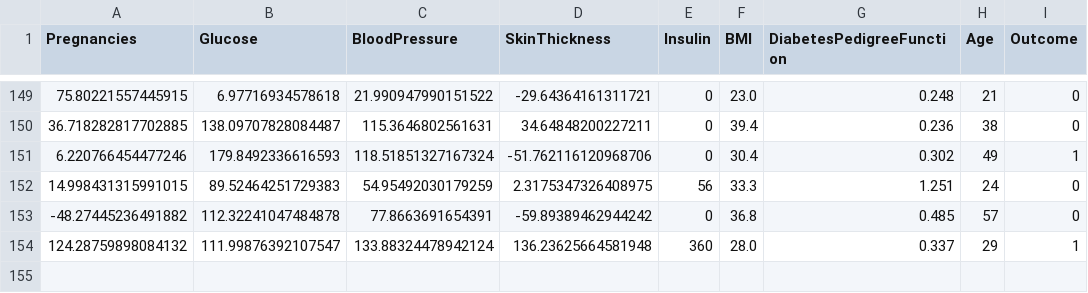
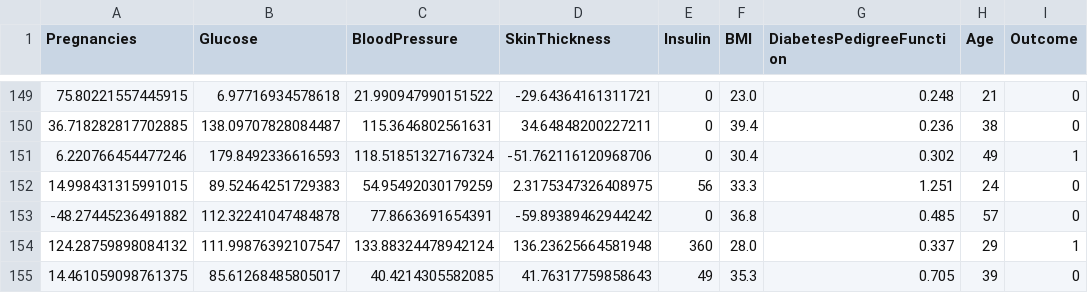
Before and after one commit to CornelliusYW/diabetes_mlops, a CSV file: data/new_data.csv, drawn as a sheet; only a part is shown, gaps mark what is left out.

Commit message:
push new_data.csv

```diff
--- a/data/new_data.csv
+++ b/data/new_data.csv
@@ -154 +154,2 @@ Pregnancies,Glucose,BloodPressure,SkinThickness,Insulin,BMI,DiabetesPedigreeFunc
 124.28759898084132,111.99876392107547,133.88324478942124,136.23625664581948,360,28.0,0.337,29,1
+14.461059098761375,85.61268485805017,40.4214305582085,41.76317759858643,49,35.3,0.705,39,0
```
Also changed, not shown: 2 other files.
